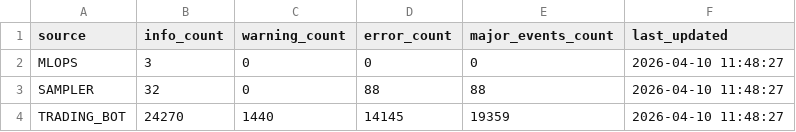
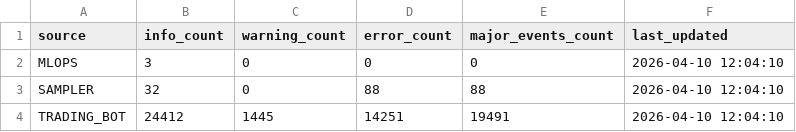
Before and after one commit to stefanbund/stadium-public-data, a CSV file: coinbase_log_summary.csv, drawn as a sheet.

Commit message:
Automated Coinbase Log Intelligence Deployment: 2026-04-10 12:04:14

```diff
--- a/coinbase_log_summary.csv
+++ b/coinbase_log_summary.csv
@@ -1,4 +1,4 @@
 source,info_count,warning_count,error_count,major_events_count,last_updated
-MLOPS,3,0,0,0,2026-04-10 11:48:27
-SAMPLER,32,0,88,88,2026-04-10 11:48:27
-TRADING_BOT,24270,1440,14145,19359,2026-04-10 11:48:27
+MLOPS,3,0,0,0,2026-04-10 12:04:10
+SAMPLER,32,0,88,88,2026-04-10 12:04:10
+TRADING_BOT,24412,1445,14251,19491,2026-04-10 12:04:10
```
Also changed, not shown: symbol_error_summary.csv, 3 other files.
